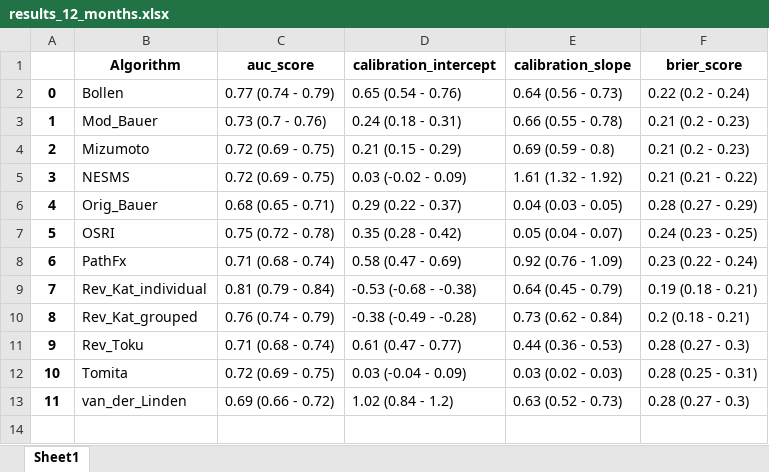
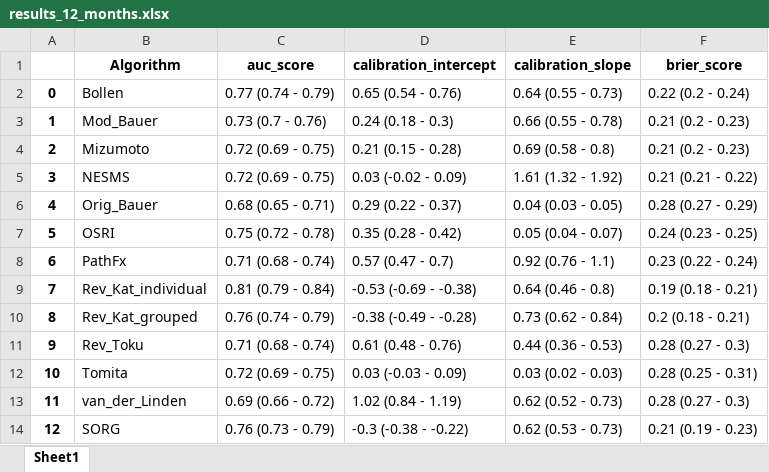
Before and after one commit to rhkuijten/AOSpine-External_Validation, an Excel workbook: Results/Tables/results_12_months.xlsx, sheet Sheet1, drawn as a sheet; values as stored, in another font and other column widths than the file's, no borders; the diff names each change by its address in the sheet, - before the commit and + after, or states it on an @@ line.

```diff
--- a/Results/Tables/results_12_months.xlsx (sheet Sheet1)
+++ b/Results/Tables/results_12_months.xlsx (sheet Sheet1)
-E2 (calibration_slope): 0.64 (0.56 - 0.73)
+E2 (calibration_slope): 0.64 (0.55 - 0.73)
-D3 (calibration_intercept): 0.24 (0.18 - 0.31)
+D3 (calibration_intercept): 0.24 (0.18 - 0.3)
-D4 (calibration_intercept): 0.21 (0.15 - 0.29)
+D4 (calibration_intercept): 0.21 (0.15 - 0.28)
-E4 (calibration_slope): 0.69 (0.59 - 0.8)
+E4 (calibration_slope): 0.69 (0.58 - 0.8)
-D8 (calibration_intercept): 0.58 (0.47 - 0.69)
+D8 (calibration_intercept): 0.57 (0.47 - 0.7)
-E8 (calibration_slope): 0.92 (0.76 - 1.09)
+E8 (calibration_slope): 0.92 (0.76 - 1.1)
-D9 (calibration_intercept): -0.53 (-0.68 - -0.38)
+D9 (calibration_intercept): -0.53 (-0.69 - -0.38)
-E9 (calibration_slope): 0.64 (0.45 - 0.79)
+E9 (calibration_slope): 0.64 (0.46 - 0.8)
-D11 (calibration_intercept): 0.61 (0.47 - 0.77)
+D11 (calibration_intercept): 0.61 (0.48 - 0.76)
-D12 (calibration_intercept): 0.03 (-0.04 - 0.09)
+D12 (calibration_intercept): 0.03 (-0.03 - 0.09)
-D13 (calibration_intercept): 1.02 (0.84 - 1.2)
+D13 (calibration_intercept): 1.02 (0.84 - 1.19)
-E13 (calibration_slope): 0.63 (0.52 - 0.73)
+E13 (calibration_slope): 0.62 (0.52 - 0.73)
+row 14: 12 | SORG | 0.76 (0.73 - 0.79) | -0.3 (-0.38 - -0.22) | 0.62 (0.53 - 0.73) | 0.21 (0.19 - 0.23)
```
Also changed, not shown: Results/Tables/results_3_months.xlsx, Results/Tables/results_6_months.xlsx, 2 other files.
